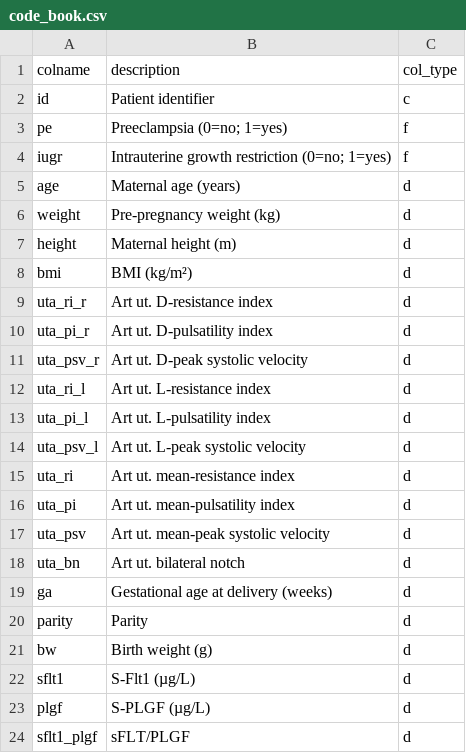
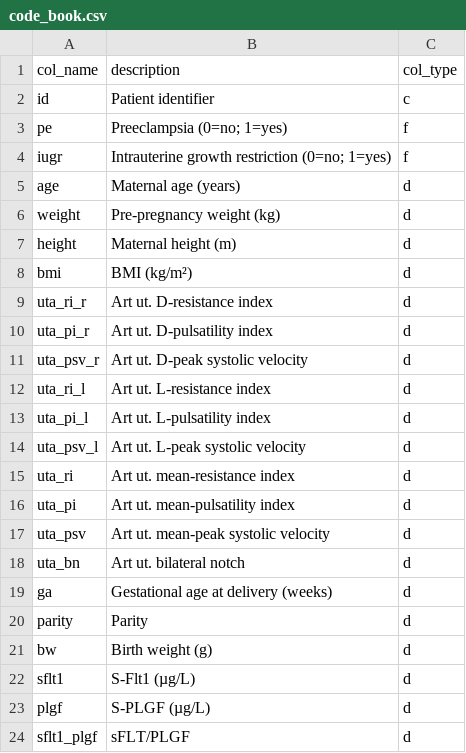
Before and after one commit to herdiantrisufriyana/ntunhs_dm, a CSV file: inst/extdata/code_book.csv, drawn as a sheet.

Commit message:
Add example raw dataset (original and cleaned), code book, and demonstrate typed data import in index.Rmd

```diff
--- a/inst/extdata/code_book.csv
+++ b/inst/extdata/code_book.csv
@@ -1,2 +1,2 @@
-colname,description,col_type
+col_name,description,col_type
 id,Patient identifier,c
```
